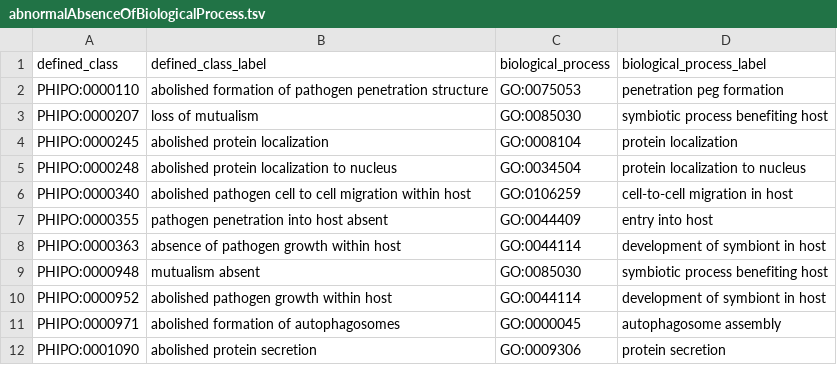
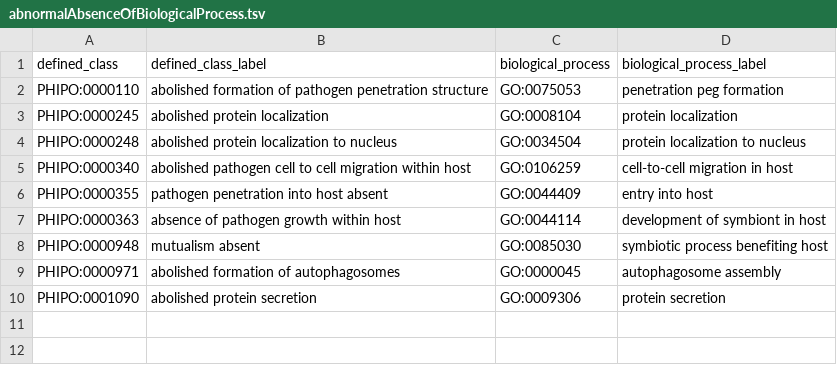
Before and after one commit to PHI-base/phipo, a TSV file: src/patterns/data/default/abnormalAbsenceOfBiologicalProcess.tsv, drawn as a sheet.

Commit message:
Fix inferred equivalences in pattern definitions
These cause errors in the ODK release process

```diff
--- a/src/patterns/data/default/abnormalAbsenceOfBiologicalProcess.tsv
+++ b/src/patterns/data/default/abnormalAbsenceOfBiologicalProcess.tsv
@@ -2,3 +2,2 @@ defined_class	defined_class_label	biological_process	biological_process_label
 PHIPO:0000110	abolished formation of pathogen penetration structure	GO:0075053	penetration peg formation
-PHIPO:0000207	loss of mutualism	GO:0085030	symbiotic process benefiting host
 PHIPO:0000245	abolished protein localization	GO:0008104	protein localization
@@ -9,3 +8,2 @@ PHIPO:0000363	absence of pathogen growth within host	GO:0044114	development of s
 PHIPO:0000948	mutualism absent	GO:0085030	symbiotic process benefiting host
-PHIPO:0000952	abolished pathogen growth within host	GO:0044114	development of symbiont in host
 PHIPO:0000971	abolished formation of autophagosomes	GO:0000045	autophagosome assembly
```
Also changed, not shown: src/patterns/data/default/abnormallyDelayedBiologicalProcess.tsv, src/patterns/data/default/abnormallyIncreasedQualityOfBiologicalProcess.tsv.
